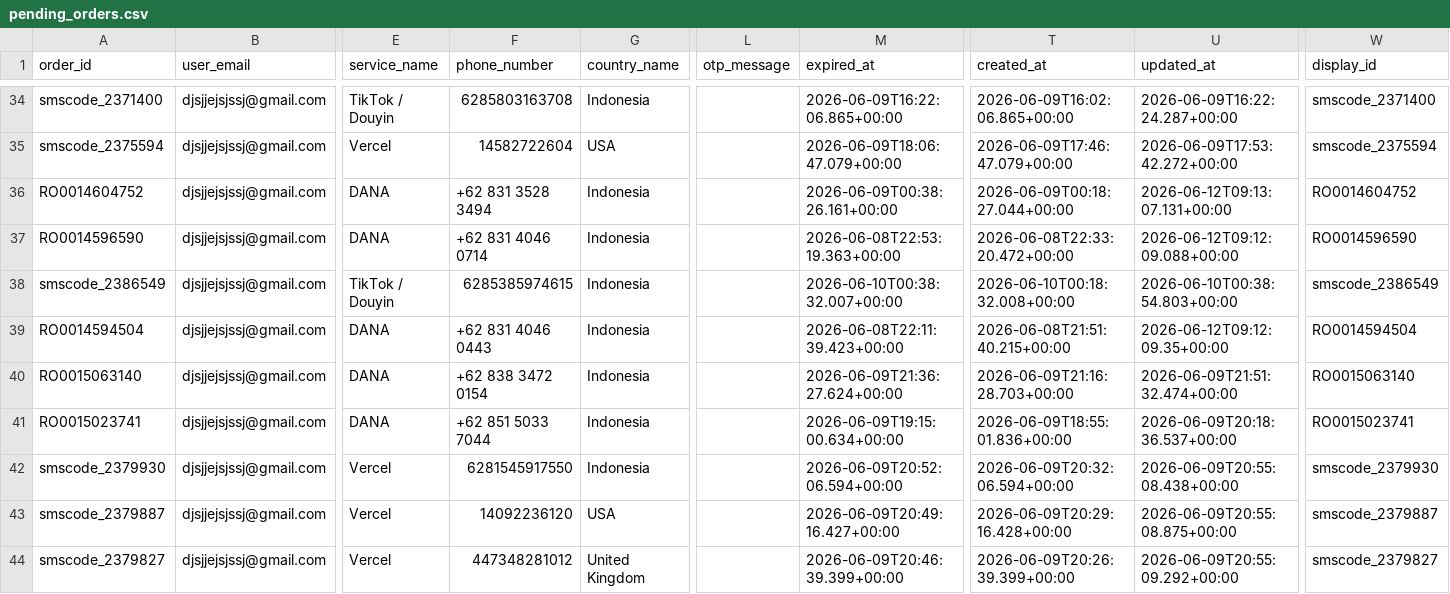
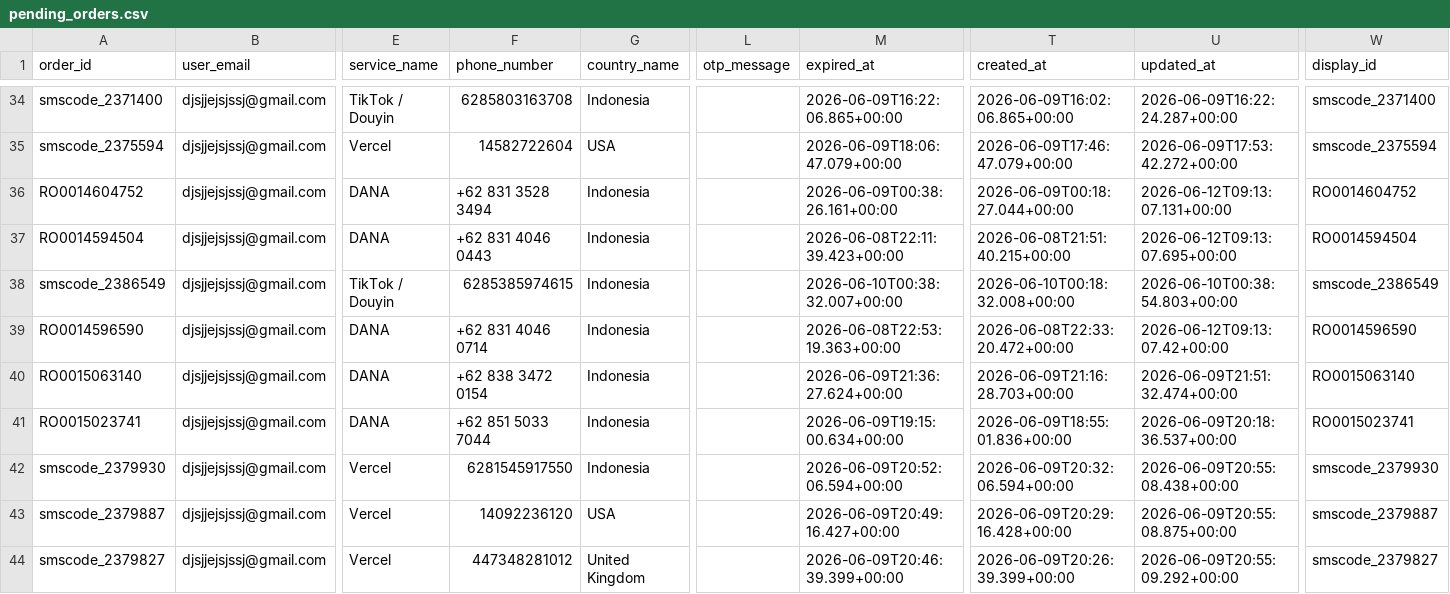
Before and after one commit to silahosting/Backup, a CSV file: backup/pending_orders/pending_orders.csv, drawn as a sheet; only a part is shown, gaps mark what is left out; the diff names each change by its address in the sheet, - before the commit and + after, or states it on an @@ line.

Commit message:
Backup backup/pending_orders/pending_orders.csv 2026-06-12T09:13:48.990Z

```diff
--- a/backup/pending_orders/pending_orders.csv
+++ b/backup/pending_orders/pending_orders.csv
-A37 (order_id): RO0014596590
+A37 (order_id): RO0014594504
-F37 (phone_number): +62 831 4046 0714
+F37 (phone_number): +62 831 4046 0443
-M37 (expired_at): 2026-06-08T22:53:19.363+00:00
+M37 (expired_at): 2026-06-08T22:11:39.423+00:00
-T37 (created_at): 2026-06-08T22:33:20.472+00:00
+T37 (created_at): 2026-06-08T21:51:40.215+00:00
-U37 (updated_at): 2026-06-12T09:12:09.088+00:00
+U37 (updated_at): 2026-06-12T09:13:07.695+00:00
-W37 (display_id): RO0014596590
+W37 (display_id): RO0014594504
-A39 (order_id): RO0014594504
+A39 (order_id): RO0014596590
-F39 (phone_number): +62 831 4046 0443
+F39 (phone_number): +62 831 4046 0714
-M39 (expired_at): 2026-06-08T22:11:39.423+00:00
+M39 (expired_at): 2026-06-08T22:53:19.363+00:00
-T39 (created_at): 2026-06-08T21:51:40.215+00:00
+T39 (created_at): 2026-06-08T22:33:20.472+00:00
-U39 (updated_at): 2026-06-12T09:12:09.35+00:00
+U39 (updated_at): 2026-06-12T09:13:07.42+00:00
-W39 (display_id): RO0014594504
+W39 (display_id): RO0014596590
```
